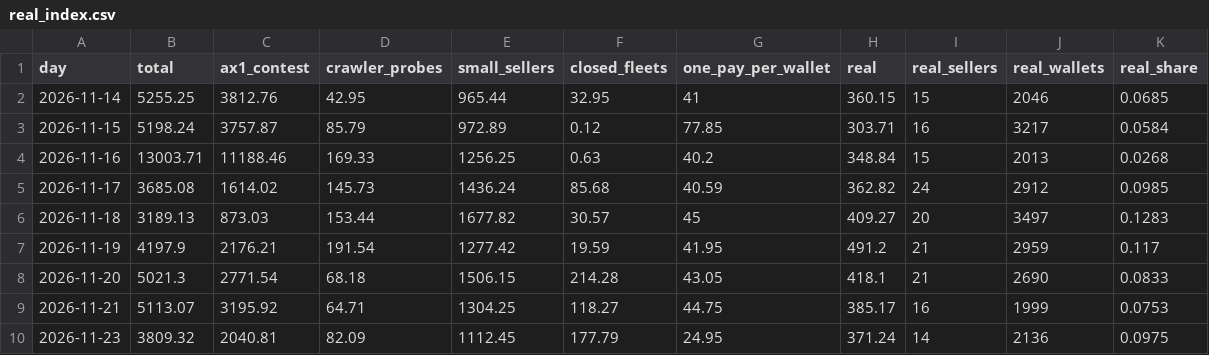
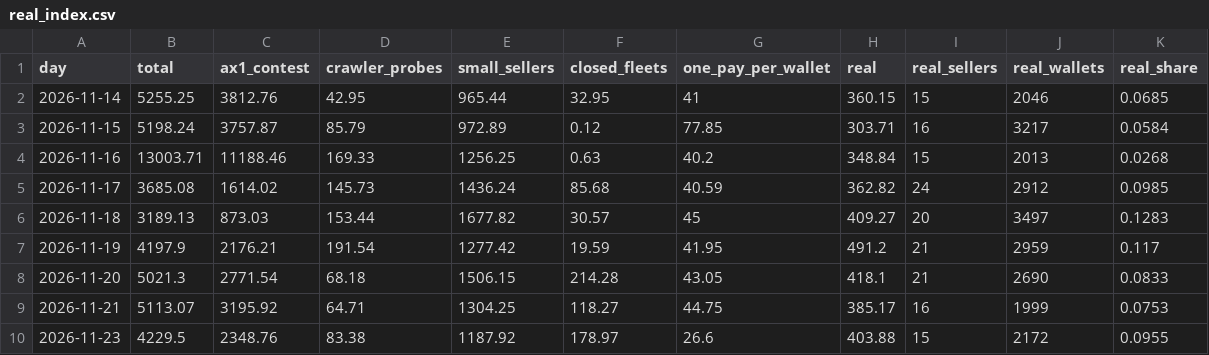
Before and after one commit to llm-9-to-5/x402-onchain-data, a CSV file: real_index.csv, drawn as a sheet.

```diff
--- a/real_index.csv
+++ b/real_index.csv
@@ -9,2 +9,2 @@ day,total,ax1_contest,crawler_probes,small_sellers,closed_fleets,one_pay_per_wal
 2026-11-21,5113.07,3195.92,64.71,1304.25,118.27,44.75,385.17,16,1999,0.0753
-2026-11-23,3809.32,2040.81,82.09,1112.45,177.79,24.95,371.24,14,2136,0.0975
+2026-11-23,4229.5,2348.76,83.38,1187.92,178.97,26.6,403.88,15,2172,0.0955
```
Also changed, not shown: 2 other files.
